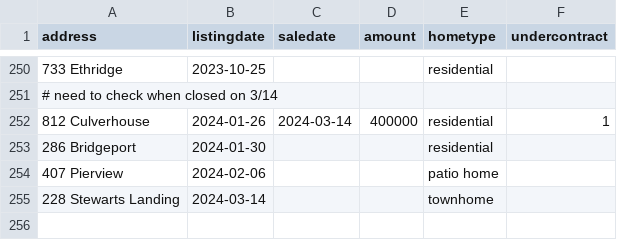
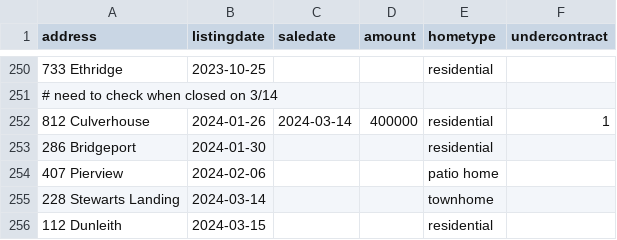
Before and after one commit to robhanssen/glenlake-homesales, a CSV file: sources/homesalesdata-source.csv, drawn as a sheet; only a part is shown, gaps mark what is left out.

Commit message:
new listing

```diff
--- a/sources/homesalesdata-source.csv
+++ b/sources/homesalesdata-source.csv
@@ -255 +255,2 @@
 228 Stewarts Landing,2024-03-14,,,townhome,
+112 Dunleith,2024-03-15,,,residential,
```
